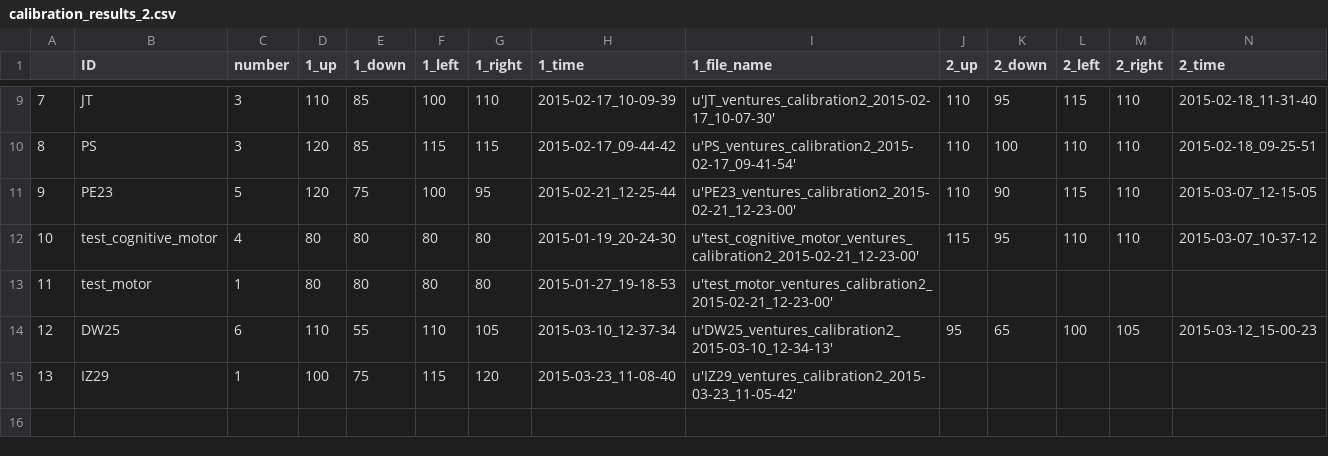
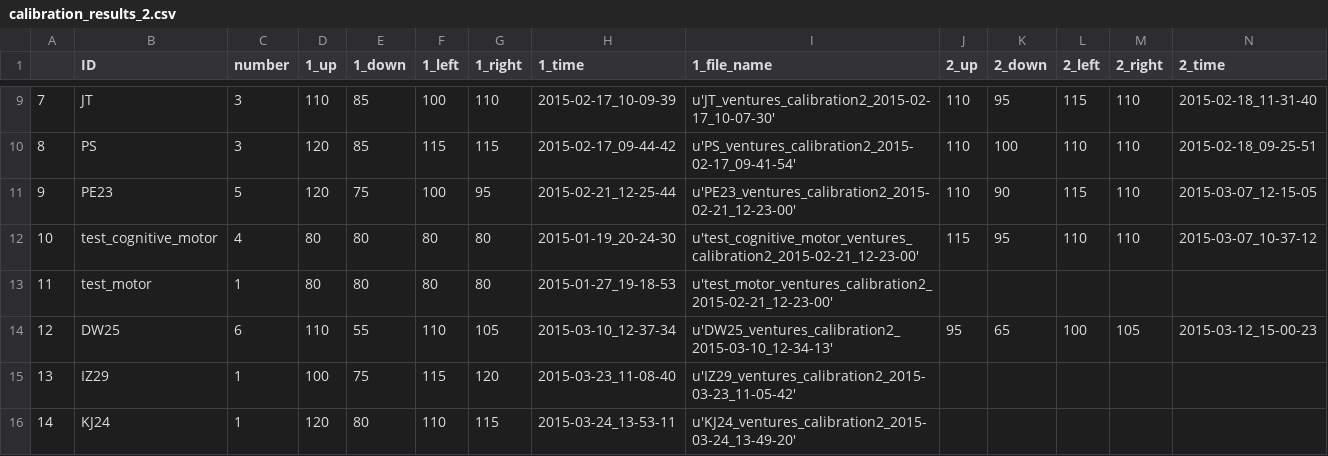
Before and after one commit to BrainTech/openbci, a CSV file: exps/ventures/data/calibration_results_2.csv, drawn as a sheet; only a part is shown, gaps mark what is left out; rows hold the shown columns only; the diff names each change by its address in the sheet, - before the commit and + after, or states it on an @@ line.

```diff
--- a/exps/ventures/data/calibration_results_2.csv
+++ b/exps/ventures/data/calibration_results_2.csv
+row 16: 14 | KJ24 | 1 | 120 | 80 | 110 | 115 | 2015-03-24_13-53-11 | u'KJ24_ventures_calibration2_2015-03-24_13-49-20'
```
Also changed, not shown: exps/ventures/data/baseline_results.csv, exps/ventures/data/calibration_results.csv.
